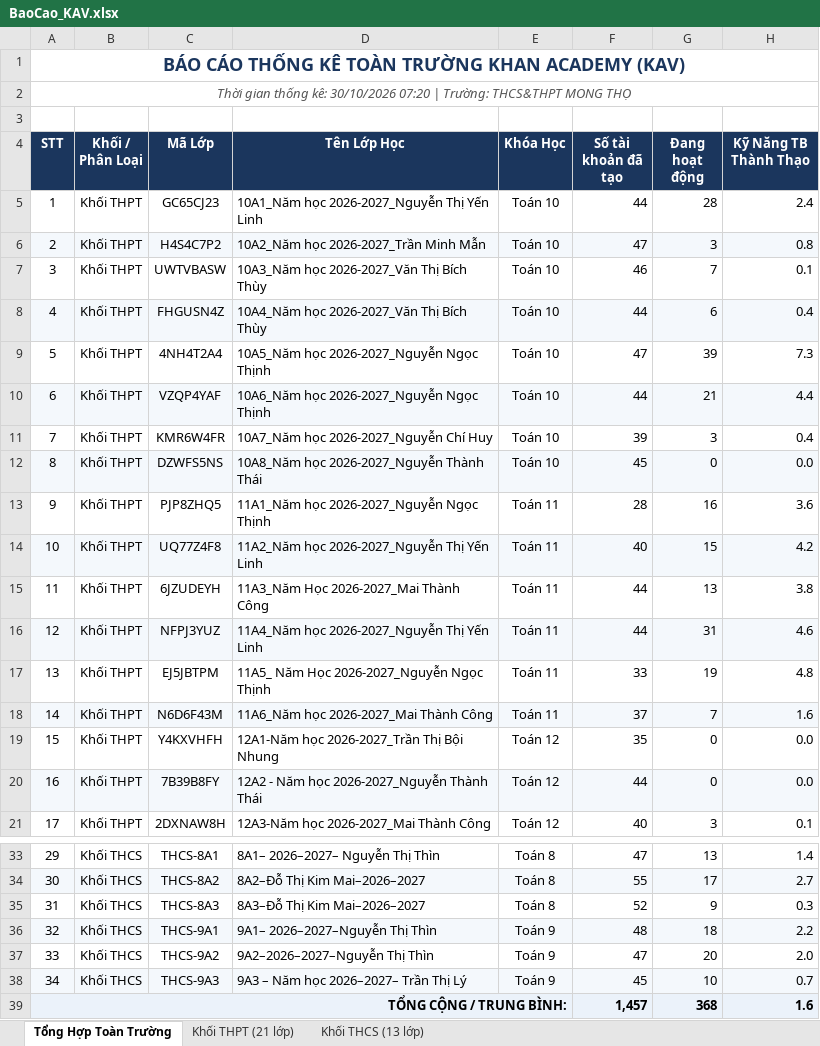
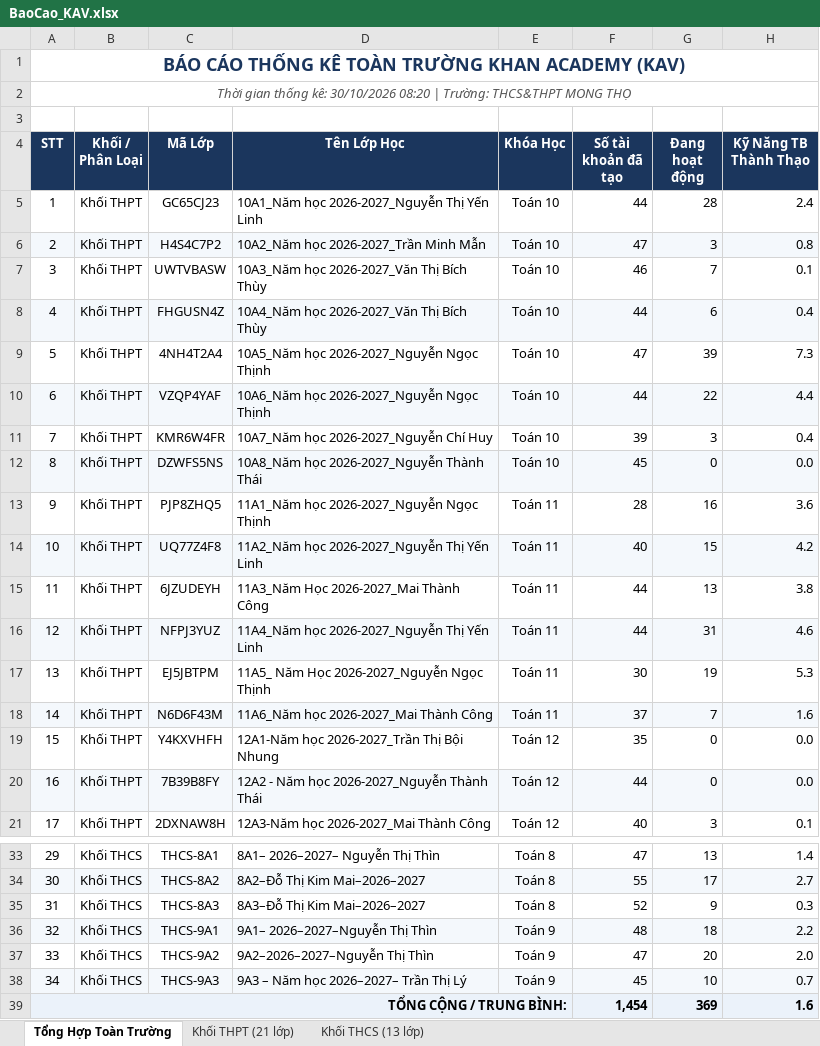
Before and after one commit to thanhthaiagu/kav-report, an Excel workbook: BaoCao_KAV.xlsx, sheet Tổng Hợp Toàn Trường, drawn as a sheet; only a part is shown, gaps mark what is left out; values as stored, in another font and other column widths than the file's, no borders; the diff names each change by its address in the sheet, - before the commit and + after, or states it on an @@ line.

Commit message:
Cập nhật báo cáo Excel cả 2 tài khoản THCS & THPT

```diff
--- a/BaoCao_KAV.xlsx (sheet Tổng Hợp Toàn Trường)
+++ b/BaoCao_KAV.xlsx (sheet Tổng Hợp Toàn Trường)
-A2 (STT): …kê: 30/10/2026 07:20 | Trường:…
+A2 (STT): …kê: 30/10/2026 08:20 | Trường:…
-G10 (Đang hoạt động): 21
+G10 (Đang hoạt động): 22
-F17 (Số tài khoản đã tạo): 33
+F17 (Số tài khoản đã tạo): 30
-H17 (Kỹ Năng TB Thành Thạo): 4.8
+H17 (Kỹ Năng TB Thành Thạo): 5.3
-F39 (Số tài khoản đã tạo): 1,457
+F39 (Số tài khoản đã tạo): 1,454
-G39 (Đang hoạt động): 368
+G39 (Đang hoạt động): 369
```
Also changed, not shown: sheet Khối THPT (21 lớp), sheet Khối THCS (13 lớp).
